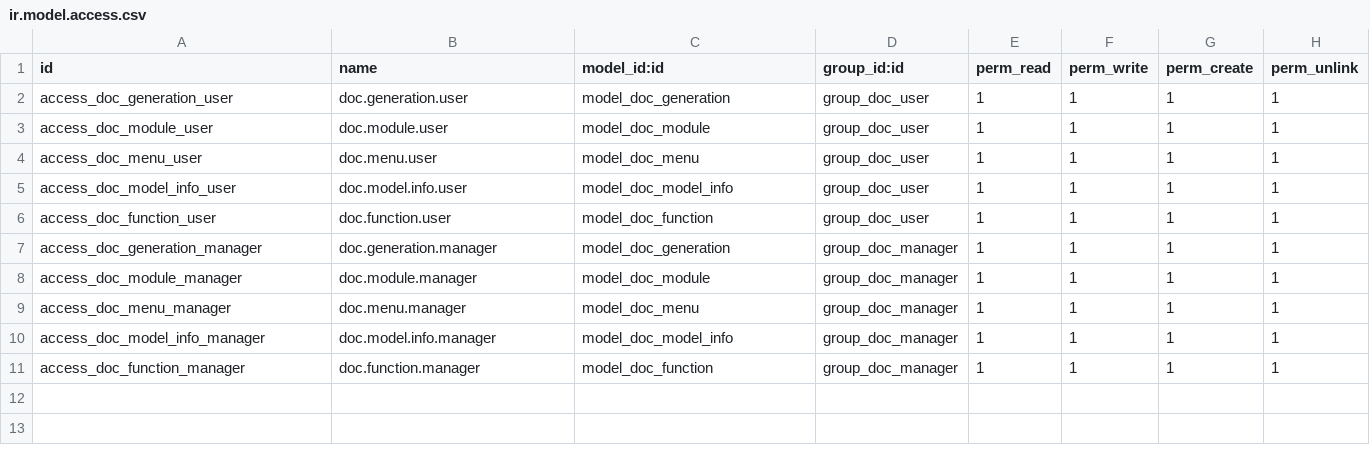
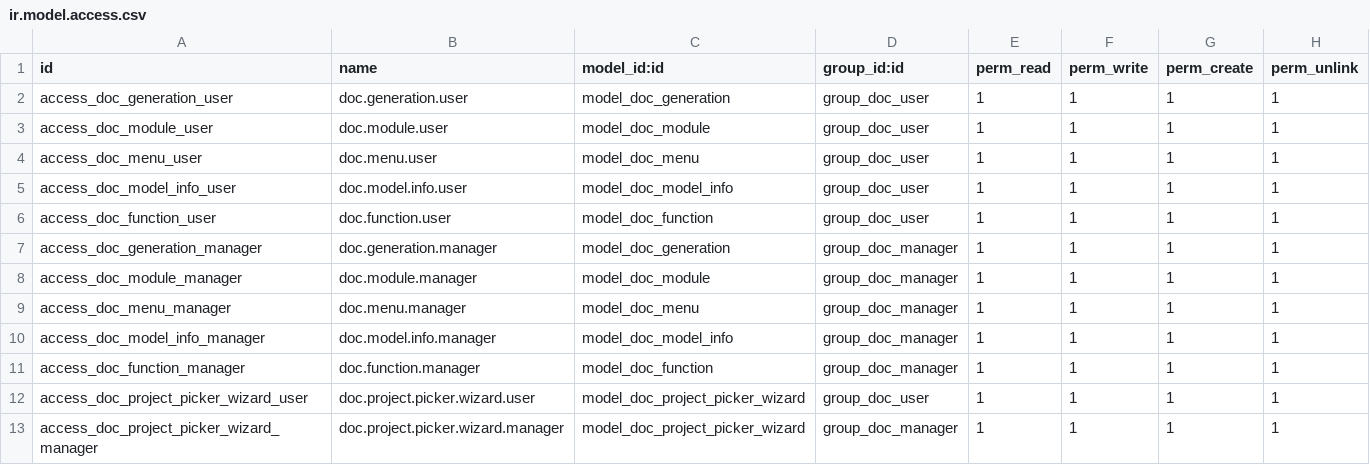
Before and after one commit to Makhanbet-Alikhan/auto-documentation_addon, a CSV file: dpf_docs/security/ir.model.access.csv, drawn as a sheet; the diff names each change by its address in the sheet, - before the commit and + after, or states it on an @@ line.

Commit message:
fix: add ACL for doc.project.picker.wizard

```diff
--- a/dpf_docs/security/ir.model.access.csv
+++ b/dpf_docs/security/ir.model.access.csv
+row 12: access_doc_project_picker_wizard_user | doc.project.picker.wizard.user | model_doc_project_picker_wizard | group_doc_user | 1 | 1 | 1 | 1
+row 13: access_doc_project_picker_wizard_manager | doc.project.picker.wizard.manager | model_doc_project_picker_wizard | group_doc_manager | 1 | 1 | 1 | 1
```
